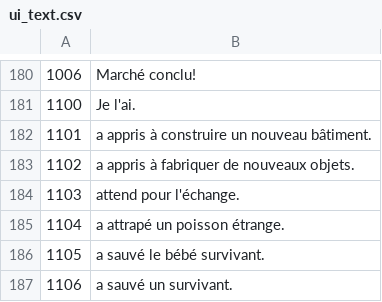
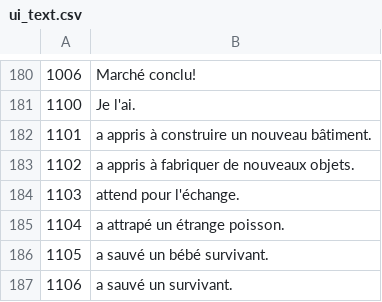
Before and after one commit to justusgamelab2016/LW-translation, a CSV file: language/fr/ui_text.csv, drawn as a sheet; only a part is shown, gaps mark what is left out; the diff covers the shown part only.

Commit message:
Update ui_text.csv

```diff
--- a/language/fr/ui_text.csv
+++ b/language/fr/ui_text.csv
@@ -184,4 +184,4 @@
 1103,attend pour l'échange.
-1104,a attrapé un poisson étrange.
-1105,a sauvé le bébé survivant.
+1104,a attrapé un étrange poisson.
+1105,a sauvé un bébé survivant.
 1106,a sauvé un survivant.
```
Also changed, not shown: 11 edited cells elsewhere in this file.
